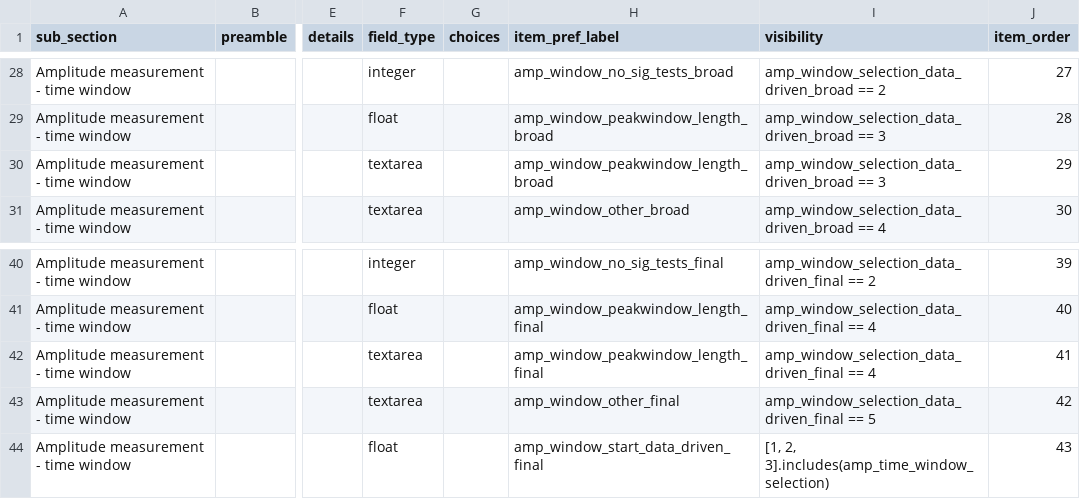
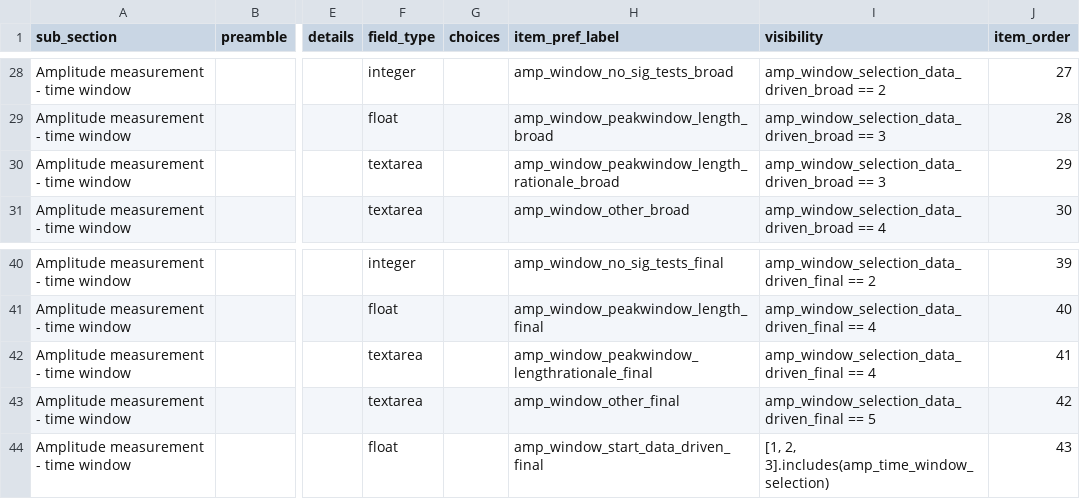
Before and after one commit to Remi-Gau/eCobidas, a TSV file: inputs/csv/artemis/measurement.tsv, drawn as a sheet; only a part is shown, gaps mark what is left out; the diff names each change by its address in the sheet, - before the commit and + after, or states it on an @@ line.

```diff
--- a/inputs/csv/artemis/measurement.tsv
+++ b/inputs/csv/artemis/measurement.tsv
-H30 (item_pref_label): amp_window_peakwindow_length_broad
+H30 (item_pref_label): amp_window_peakwindow_length_rationale_broad
-H42 (item_pref_label): amp_window_peakwindow_length_final
+H42 (item_pref_label): amp_window_peakwindow_lengthrationale_final
```
Also changed, not shown: inputs/csv/artemis/acquisition.tsv, inputs/csv/artemis/experimental_design_sample.tsv, 3 other files.
